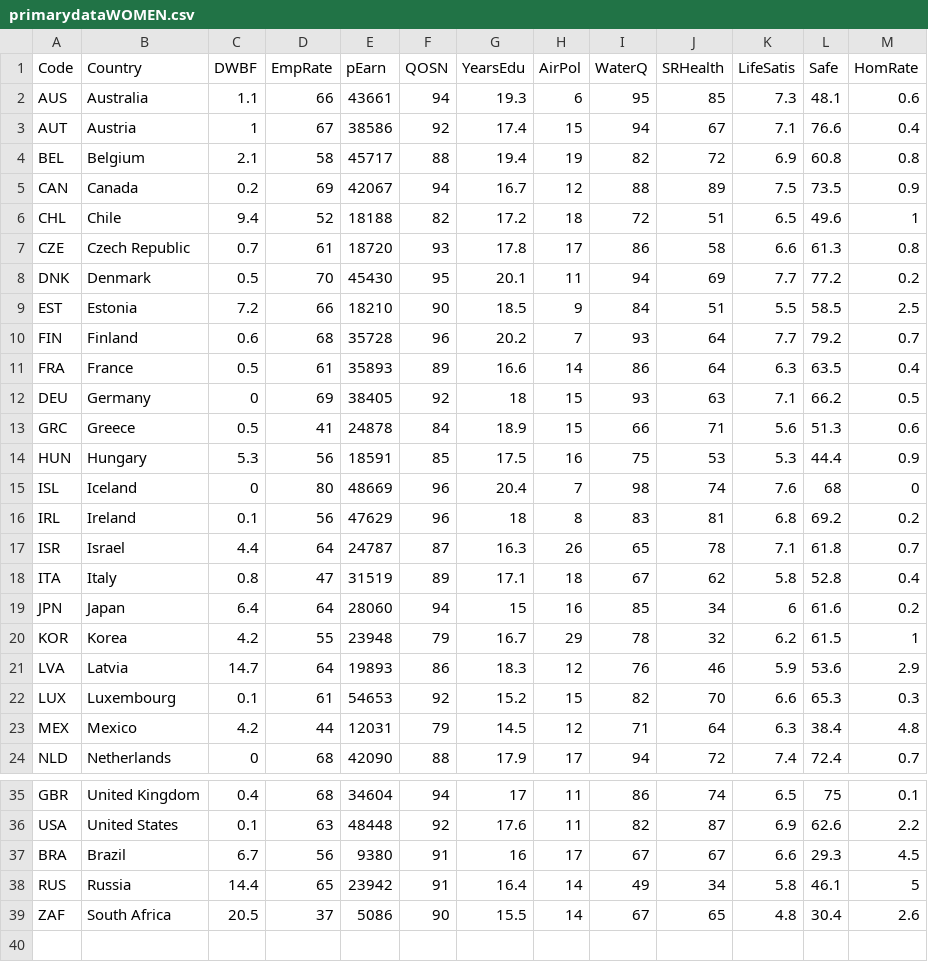
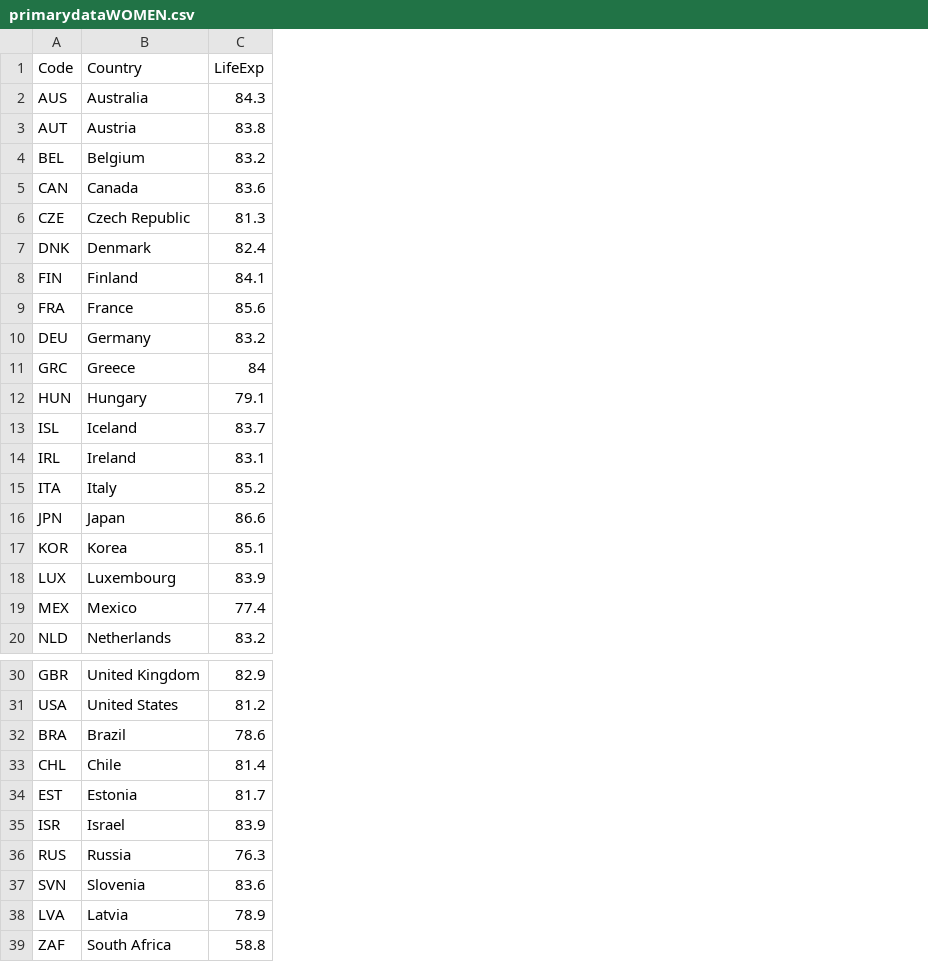
Before and after one commit to SvenGuijt/DataProcessing, a CSV file: Lab/week-6/data_files/primarydataWOMEN.csv, drawn as a sheet; only a part is shown, gaps mark what is left out; removed rows and columns are numbered as before the commit, all else as after; the diff names each change by its address in the sheet, - before the commit and + after, or states it on an @@ line.

```diff
--- a/Lab/week-6/data_files/primarydataWOMEN.csv
+++ b/Lab/week-6/data_files/primarydataWOMEN.csv
-column C (DWBF), rows 2-5: 1.1 | 1 | 2.1 | 0.2; rows 7-8: 0.7 | 0.5; rows 10-16: 0.6 | 0.5 | 0 | 0.5 | 5.3 | 0 | 0.1; rows 18-20: 0.8 | 6.4 | 4.2; rows 22-24: 0.1 | 4.2 | 0; rows 35-39: 0.4 | 0.1 | 6.7 | 14.4 | 20.5
-column D (EmpRate), rows 2-5: 66 | 67 | 58 | 69; rows 7-8: 61 | 70; rows 10-16: 68 | 61 | 69 | 41 | 56 | 80 | 56; rows 18-20: 47 | 64 | 55; rows 22-24: 61 | 44 | 68; rows 35-39: 68 | 63 | 56 | 65 | 37
-column E (pEarn), rows 2-5: 43661 | 38586 | 45717 | 42067; rows 7-8: 18720 | 45430; rows 10-16: 35728 | 35893 | 38405 | 24878 | 18591 | 48669 | 47629; rows 18-20: 31519 | 28060 | 23948; rows 22-24: 54653 | 12031 | 42090; rows 35-39: 34604 | 48448 | 9380 | 23942 | 5086
-column F (QOSN), rows 2-5: 94 | 92 | 88 | 94; rows 7-8: 93 | 95; rows 10-16: 96 | 89 | 92 | 84 | 85 | 96 | 96; rows 18-20: 89 | 94 | 79; rows 22-24: 92 | 79 | 88; rows 35-39: 94 | 92 | 91 | 91 | 90
-column G (YearsEdu), rows 2-5: 19.3 | 17.4 | 19.4 | 16.7; rows 7-8: 17.8 | 20.1; rows 10-16: 20.2 | 16.6 | 18 | 18.9 | 17.5 | 20.4 | 18; rows 18-20: 17.1 | 15 | 16.7; rows 22-24: 15.2 | 14.5 | 17.9; rows 35-39: 17 | 17.6 | 16 | 16.4 | 15.5
-column H (AirPol), rows 2-5: 6 | 15 | 19 | 12; rows 7-8: 17 | 11; rows 10-16: 7 | 14 | 15 | 15 | 16 | 7 | 8; rows 18-20: 18 | 16 | 29; rows 22-24: 15 | 12 | 17; rows 35-39: 11 | 11 | 17 | 14 | 14
-column I (WaterQ), rows 2-5: 95 | 94 | 82 | 88; rows 7-8: 86 | 94; rows 10-16: 93 | 86 | 93 | 66 | 75 | 98 | 83; rows 18-20: 67 | 85 | 78; rows 22-24: 82 | 71 | 94; rows 35-39: 86 | 82 | 67 | 49 | 67
-column J (SRHealth), rows 2-5: 85 | 67 | 72 | 89; rows 7-8: 58 | 69; rows 10-16: 64 | 64 | 63 | 71 | 53 | 74 | 81; rows 18-20: 62 | 34 | 32; rows 22-24: 70 | 64 | 72; rows 35-39: 74 | 87 | 67 | 34 | 65
-column K (LifeSatis), rows 2-5: 7.3 | 7.1 | 6.9 | 7.5; rows 7-8: 6.6 | 7.7; rows 10-16: 7.7 | 6.3 | 7.1 | 5.6 | 5.3 | 7.6 | 6.8; rows 18-20: 5.8 | 6 | 6.2; rows 22-24: 6.6 | 6.3 | 7.4; rows 35-39: 6.5 | 6.9 | 6.6 | 5.8 | 4.8
-column L (Safe), rows 2-5: 48.1 | 76.6 | 60.8 | 73.5; rows 7-8: 61.3 | 77.2; rows 10-16: 79.2 | 63.5 | 66.2 | 51.3 | 44.4 | 68 | 69.2; rows 18-20: 52.8 | 61.6 | 61.5; rows 22-24: 65.3 | 38.4 | 72.4; rows 35-39: 75 | 62.6 | 29.3 | 46.1 | 30.4
-column M (HomRate), rows 2-5: 0.6 | 0.4 | 0.8 | 0.9; rows 7-8: 0.8 | 0.2; rows 10-16: 0.7 | 0.4 | 0.5 | 0.6 | 0.9 | 0 | 0.2; rows 18-20: 0.4 | 0.2 | 1; rows 22-24: 0.3 | 4.8 | 0.7; rows 35-39: 0.1 | 2.2 | 4.5 | 5 | 2.6
+column C (LifeExp), rows 2-20: 84.3 | 83.8 | 83.2 | 83.6 | 81.3 | 82.4 | 84.1 | 85.6 | 83.2 | 84 | 79.1 | 83.7 | 83.1 | 85.2 | 86.6 | 85.1 | 83.9 | 77.4 | 83.2; rows 30-32: 82.9 | 81.2 | 78.6; row 36: 76.3; row 39: 58.8
@@ row 6 moved to row 33: CHL @@
@@ row 9 moved to row 34: EST @@
@@ row 17 moved to row 35: ISR @@
@@ row 30 moved to row 37: SVN @@
@@ row 21 moved to row 38: LVA @@
```
Also changed, not shown: 25 other files.
